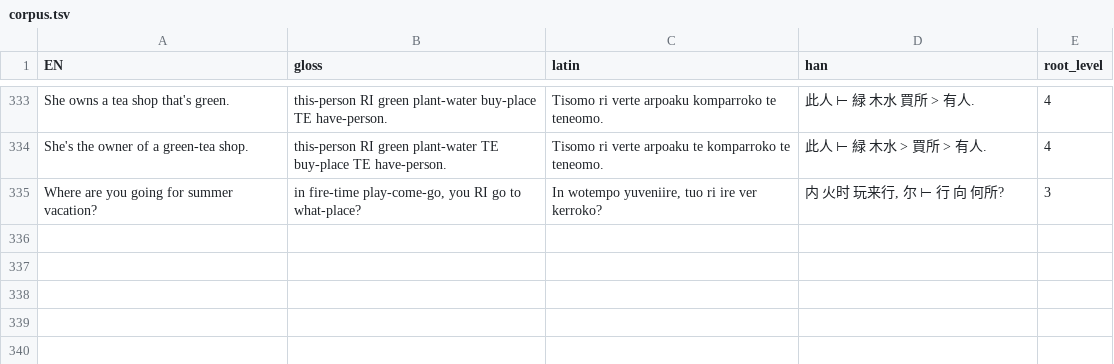
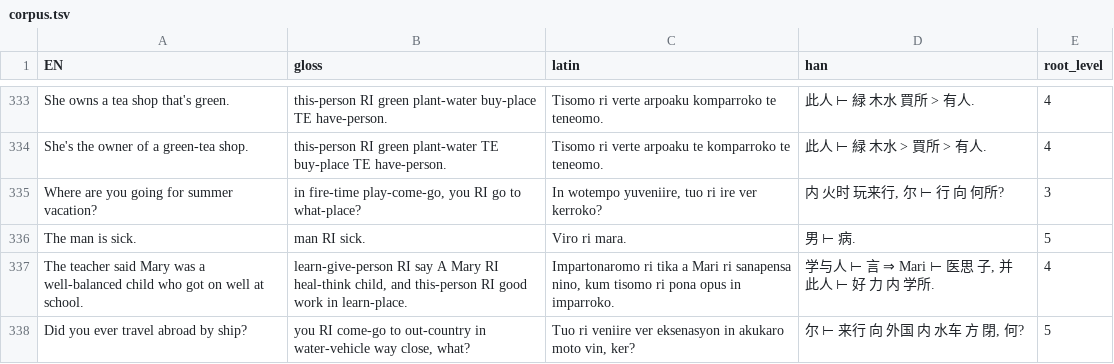
Before and after one commit to JoeStrout/pikotika, a TSV file: corpus.tsv, drawn as a sheet; only a part is shown, gaps mark what is left out; the diff names each change by its address in the sheet, - before the commit and + after, or states it on an @@ line.

```diff
--- a/corpus.tsv
+++ b/corpus.tsv
+row 336: The man is sick. | man RI sick. | Viro ri mara. | 男 ⊢ 病. | 5
+row 337: The teacher said Mary was a well-balanced child who got on well at school. | learn-give-person RI say A Mary RI heal-think child, and this-person RI good work in learn-place. | Impartonaromo ri tika a Mari ri sanapensa nino, kum tisomo ri pona opus in imparroko. | 学与人 ⊢ 言 ⇒ Mari ⊢ 医思 子, 并 此人 ⊢ 好 力 内 学所. | 4
+row 338: Did you ever travel abroad by ship? | you RI come-go to out-country in water-vehicle way close, what? | Tuo ri veniire ver eksenasyon in akukaro moto vin, ker? | 尔 ⊢ 来行 向 外国 内 水车 方 閉, 何? | 5
```
Also changed, not shown: compounds.tsv, names.tsv, 3 other files.
